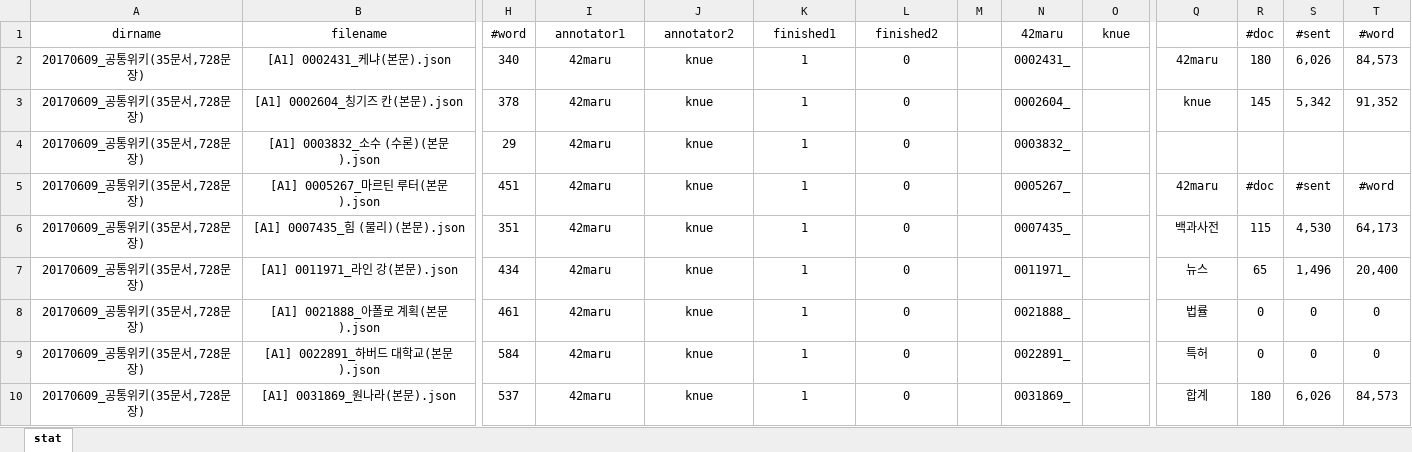
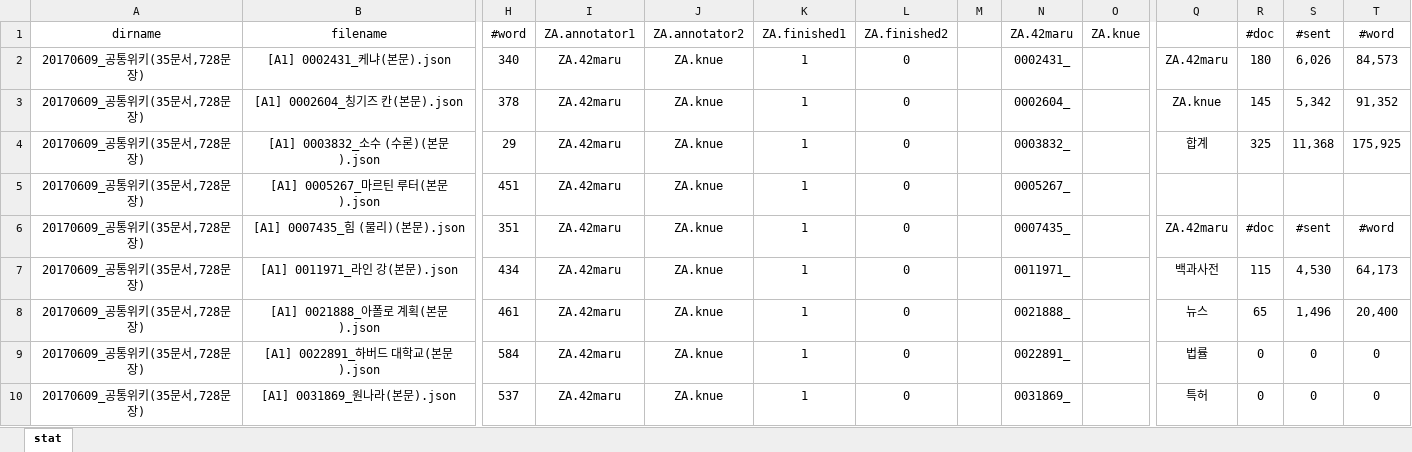
Before and after one commit to chrisjihee/WiseAnn, an Excel workbook: data/tasks.xlsx, sheet stat, drawn as a sheet; only a part is shown, gaps mark what is left out; values as stored, in another font and other column widths than the file's, no borders; the diff covers the shown part only; the diff names each change by its address in the sheet, - before the commit and + after, or states it on an @@ line.

Commit message:
Update reset_tasks, export: 데이터 출력 기능과 이전에 태깅된 결과로 리셋하는 기능 추가!

```diff
--- a/data/tasks.xlsx (sheet stat)
+++ b/data/tasks.xlsx (sheet stat)
-I1: annotator1
+I1: ZA.annotator1
-J1: annotator2
+J1: ZA.annotator2
-K1: finished1
+K1: ZA.finished1
-L1: finished2
+L1: ZA.finished2
-N1: 42maru
+N1: ZA.42maru
-O1: knue
+O1: ZA.knue
-I2:I10 (ZA.annotator1): 42maru
+I2:I10 (ZA.annotator1): ZA.42maru
-J2:J10 (ZA.annotator2): knue
+J2:J10 (ZA.annotator2): ZA.knue
-Q2: 42maru
+Q2: ZA.42maru
-Q3: knue
+Q3: ZA.knue
-Q4: (empty)
+Q4: 합계
-R4 (#doc): (empty)
+R4 (#doc): 325
-S4 (#sent): (empty)
+S4 (#sent): 11,368
-T4 (#word): (empty)
+T4 (#word): 175,925
-Q5: 42maru
+Q5: (empty)
-R5 (#doc): #doc
+R5 (#doc): (empty)
-S5 (#sent): #sent
+S5 (#sent): (empty)
-T5 (#word): #word
+T5 (#word): (empty)
-Q6: 백과사전
+Q6: ZA.42maru
-R6 (#doc): 115
+R6 (#doc): #doc
-S6 (#sent): 4,530
+S6 (#sent): #sent
-T6 (#word): 64,173
+T6 (#word): #word
-Q7: 뉴스
+Q7: 백과사전
-R7 (#doc): 65
+R7 (#doc): 115
-S7 (#sent): 1,496
+S7 (#sent): 4,530
-T7 (#word): 20,400
+T7 (#word): 64,173
-Q8: 법률
+Q8: 뉴스
-R8 (#doc): 0
+R8 (#doc): 65
-S8 (#sent): 0
+S8 (#sent): 1,496
-T8 (#word): 0
+T8 (#word): 20,400
-Q9: 특허
+Q9: 법률
-Q10: 합계
+Q10: 특허
-R10 (#doc): 180
+R10 (#doc): 0
-S10 (#sent): 6,026
+S10 (#sent): 0
-T10 (#word): 84,573
+T10 (#word): 0
```
Also changed, not shown: 339 edited cells elsewhere in this sheet, formulas that keep their value, 5 other files.
